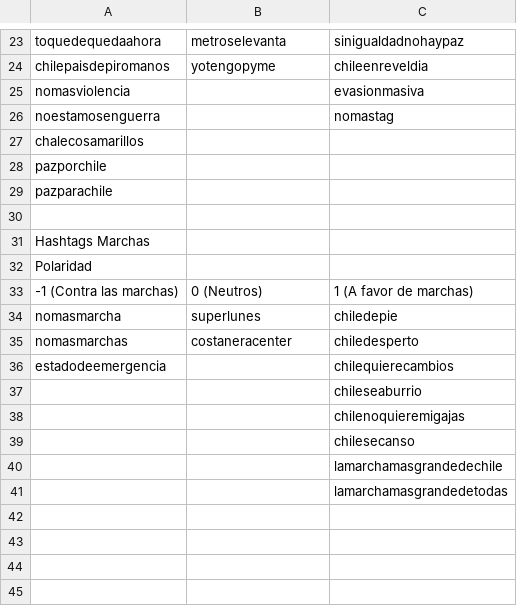
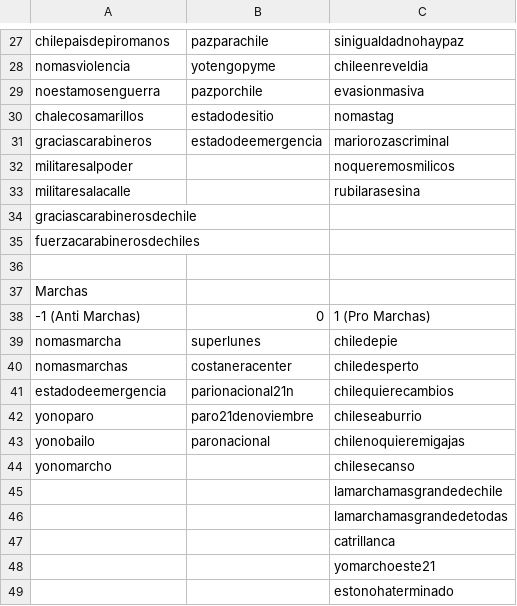
Before and after one commit to connectalabs/riots_chile_analisis, a CSV file: data/summary_hashtags.csv, drawn as a sheet; only a part is shown, gaps mark what is left out; removed rows and columns are numbered as before the commit, all else as after; the diff covers the shown part only; the diff names each change by its address in the sheet, - before the commit and + after, or states it on an @@ line.

Commit message:
Add files via upload

```diff
--- a/data/summary_hashtags.csv
+++ b/data/summary_hashtags.csv
-A27: toquedequedaahora
+A27: chilepaisdepiromanos
-B27: metroselevanta
+B27: pazparachile
-A28: chilepaisdepiromanos
+A28: nomasviolencia
-A29: nomasviolencia
+A29: noestamosenguerra
-B29: (empty)
+B29: pazporchile
-A30: noestamosenguerra
+A30: chalecosamarillos
-B30: (empty)
+B30: estadodesitio
-row 27: chalecosamarillos
+row 31: graciascarabineros | estadodeemergencia | mariorozascriminal
+row 32: militaresalpoder |  | noqueremosmilicos
+row 33: militaresalacalle |  | rubilarasesina
-A34: pazporchile
+A34: graciascarabinerosdechile
-A35: pazparachile
+A35: fuerzacarabinerosdechiles
-A37: Hashtags Marchas
+A37: Marchas
-row 32: Polaridad
-row 33: -1 (Contra las marchas) | 0 (Neutros) | 1 (A favor de marchas)
+row 38: -1 (Anti Marchas) | 0 | 1 (Pro Marchas)
-B41: (empty)
+B41: parionacional21n
-A42: (empty)
+A42: yonoparo
-B42: (empty)
+B42: paro21denoviembre
-A43: (empty)
+A43: yonobailo
-B43: (empty)
+B43: paronacional
-A44: (empty)
+A44: yonomarcho
+row 47:  |  | catrillanca
+row 48:  |  | yomarchoeste21
+row 49:  |  | estonohaterminado
```
Also changed, not shown: 10 added rows, 6 removed rows and 16 edited cells elsewhere in this file.
